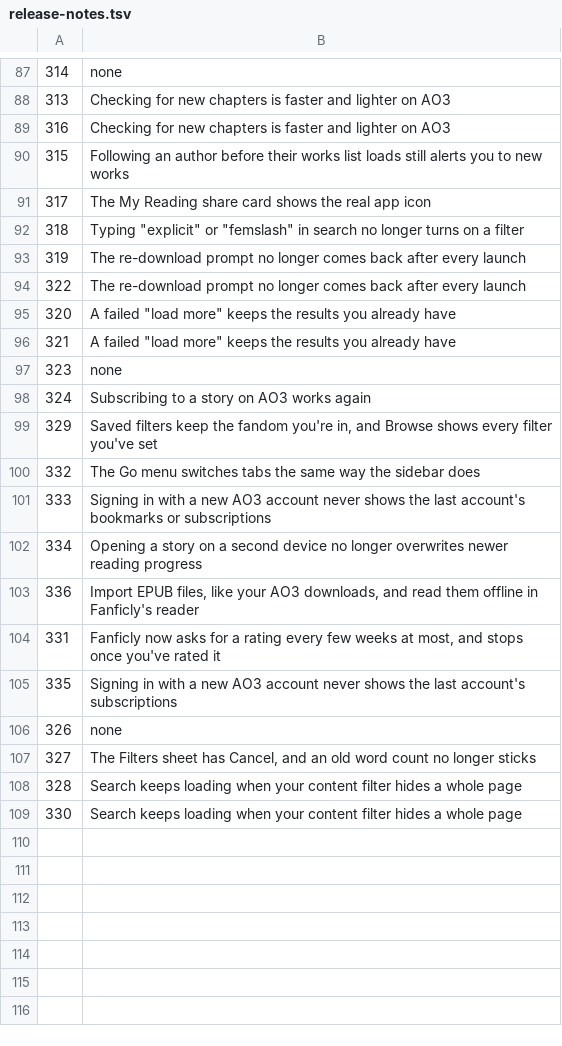
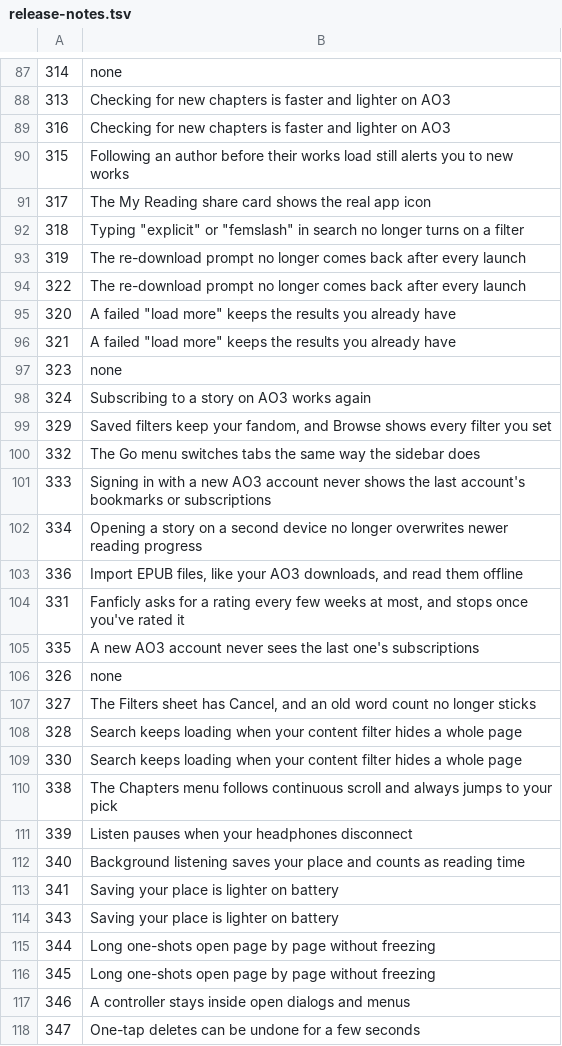
Before and after one commit to yennster/fanficly, a TSV file: .github/release-notes.tsv, drawn as a sheet; only a part is shown, gaps mark what is left out.

```diff
--- a/.github/release-notes.tsv
+++ b/.github/release-notes.tsv
@@ -89,3 +89,3 @@
 316	Checking for new chapters is faster and lighter on AO3
-315	Following an author before their works list loads still alerts you to new works
+315	Following an author before their works load still alerts you to new works
 317	The My Reading share card shows the real app icon
@@ -98,3 +98,3 @@
 324	Subscribing to a story on AO3 works again
-329	Saved filters keep the fandom you're in, and Browse shows every filter you've set
+329	Saved filters keep your fandom, and Browse shows every filter you set
 332	The Go menu switches tabs the same way the sidebar does
@@ -102,5 +102,5 @@
 334	Opening a story on a second device no longer overwrites newer reading progress
-336	Import EPUB files, like your AO3 downloads, and read them offline in Fanficly's reader
-331	Fanficly now asks for a rating every few weeks at most, and stops once you've rated it
-335	Signing in with a new AO3 account never shows the last account's subscriptions
+336	Import EPUB files, like your AO3 downloads, and read them offline
+331	Fanficly asks for a rating every few weeks at most, and stops once you've rated it
+335	A new AO3 account never sees the last one's subscriptions
 326	none
@@ -109 +109,10 @@
 330	Search keeps loading when your content filter hides a whole page
+338	The Chapters menu follows continuous scroll and always jumps to your pick
+339	Listen pauses when your headphones disconnect
+340	Background listening saves your place and counts as reading time
+341	Saving your place is lighter on battery
+343	Saving your place is lighter on battery
+344	Long one-shots open page by page without freezing
+345	Long one-shots open page by page without freezing
+346	A controller stays inside open dialogs and menus
+347	One-tap deletes can be undone for a few seconds
```
